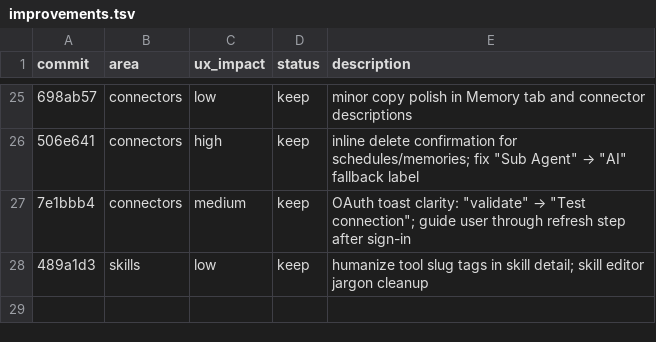
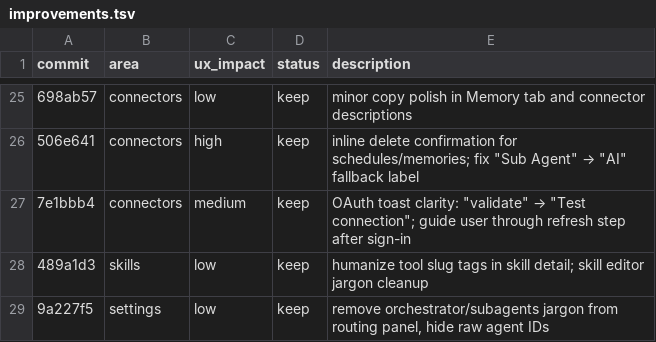
Before and after one commit to nairsh/orchestrator-frontend, a TSV file: improvements.tsv, drawn as a sheet; only a part is shown, gaps mark what is left out; the diff names each change by its address in the sheet, - before the commit and + after, or states it on an @@ line.

```diff
--- a/improvements.tsv
+++ b/improvements.tsv
+row 29: 9a227f5 | settings | low | keep | remove orchestrator/subagents jargon from routing panel, hide raw agent IDs
```
Also changed, not shown: 2 other files.
